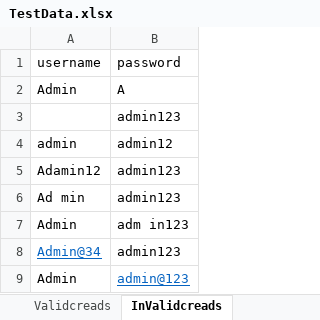
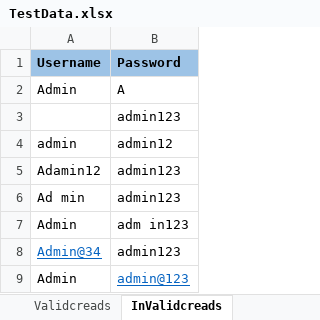
Before and after one commit to Marutikolavale/E-commerce, an Excel workbook: E-commerce/Data/TestData.xlsx, sheet InValidcreads, drawn as a sheet; values as stored, in another font and other column widths than the file's, no borders; the diff names each change by its address in the sheet, - before the commit and + after, or states it on an @@ line.

```diff
--- a/E-commerce/Data/TestData.xlsx (sheet InValidcreads)
+++ b/E-commerce/Data/TestData.xlsx (sheet InValidcreads)
-A1: username
+A1: Username
@@ A1:B1 fill: none → #9DC3E6, bold: off → on @@
-B1: password
+B1: Password
```
Also changed, not shown: sheet My_info, sheet Validcreads, sheet UserInfromation, other sheet tabs, 46 other files.
